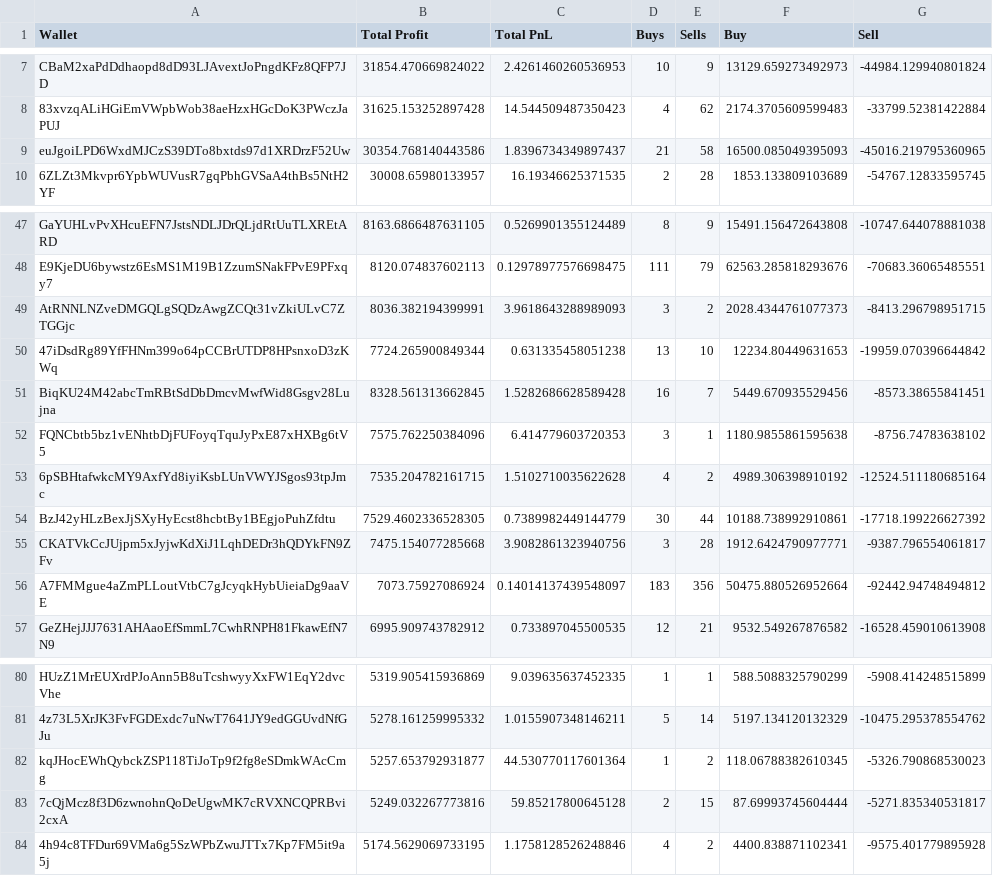
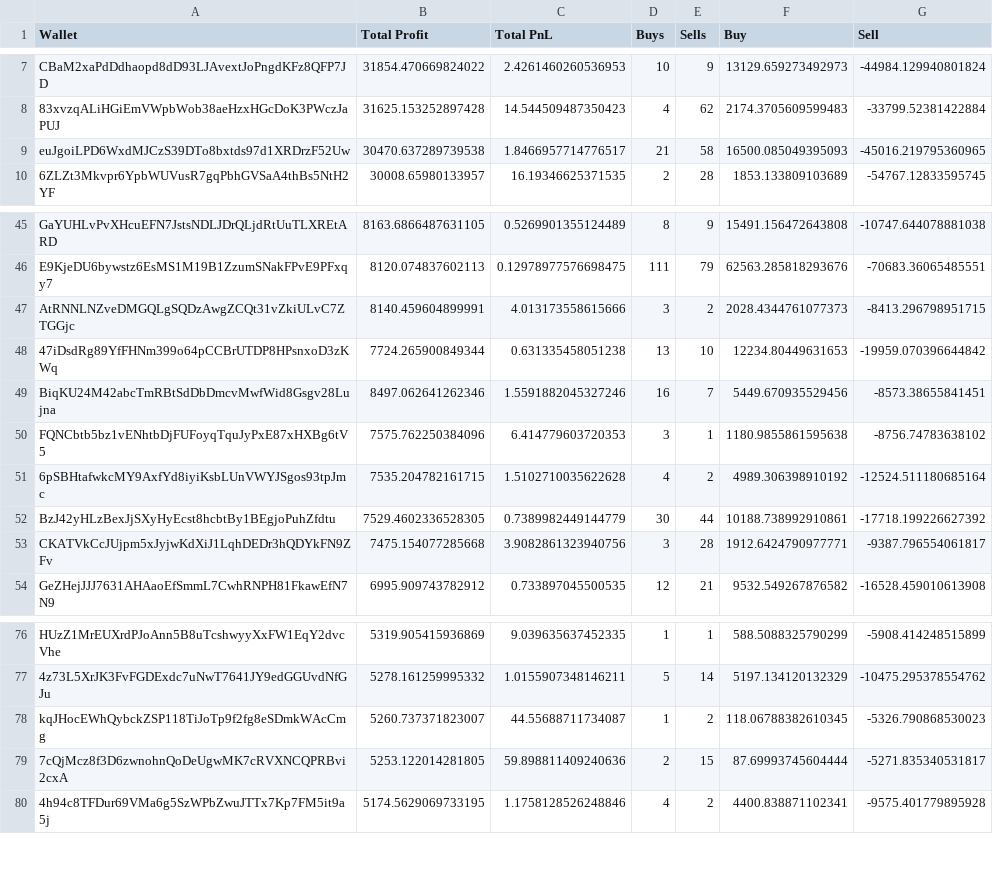
Before and after one commit to EnbangWu/SmartMoneyTracker, a CSV file: data/PT.csv, drawn as a sheet; only a part is shown, gaps mark what is left out; the diff covers the shown part only.

```diff
--- a/data/PT.csv
+++ b/data/PT.csv
@@ -8,3 +8,3 @@ CBaM2xaPdDdhaopd8dD93LJAvextJoPngdKFz8QFP7JD,31854.470669824022,2.42614602605369
 83xvzqALiHGiEmVWpbWob38aeHzxHGcDoK3PWczJaPUJ,31625.153252897428,14.544509487350423,4,62,2174.3705609599483,-33799.52381422884
-euJgoiLPD6WxdMJCzS39DTo8bxtds97d1XRDrzF52Uw,30354.768140443586,1.8396734349897437,21,58,16500.085049395093,-45016.219795360965
+euJgoiLPD6WxdMJCzS39DTo8bxtds97d1XRDrzF52Uw,30470.637289739538,1.8466957714776517,21,58,16500.085049395093,-45016.219795360965
 6ZLZt3Mkvpr6YpbWUVusR7gqPbhGVSaA4thBs5NtH2YF,30008.65980133957,16.19346625371535,2,28,1853.133809103689,-54767.12833595745
@@ -48,5 +46,5 @@ GaYUHLvPvXHcuEFN7JstsNDLJDrQLjdRtUuTLXREtARD,8163.6866487631105,0.52699013551244
 E9KjeDU6bywstz6EsMS1M19B1ZzumSNakFPvE9PFxqy7,8120.074837602113,0.12978977576698475,111,79,62563.285818293676,-70683.36065485551
-AtRNNLNZveDMGQLgSQDzAwgZCQt31vZkiULvC7ZTGGjc,8036.382194399991,3.9618643288989093,3,2,2028.4344761077373,-8413.296798951715
+AtRNNLNZveDMGQLgSQDzAwgZCQt31vZkiULvC7ZTGGjc,8140.459604899991,4.013173558615666,3,2,2028.4344761077373,-8413.296798951715
 47iDsdRg89YfFHNm399o64pCCBrUTDP8HPsnxoD3zKWq,7724.265900849344,0.631335458051238,13,10,12234.80449631653,-19959.070396644842
-BiqKU24M42abcTmRBtSdDbDmcvMwfWid8Gsgv28Lujna,8328.561313662845,1.5282686628589428,16,7,5449.670935529456,-8573.38655841451
+BiqKU24M42abcTmRBtSdDbDmcvMwfWid8Gsgv28Lujna,8497.062641262346,1.5591882045327246,16,7,5449.670935529456,-8573.38655841451
 FQNCbtb5bz1vENhtbDjFUFoyqTquJyPxE87xHXBg6tV5,7575.762250384096,6.414779603720353,3,1,1180.9855861595638,-8756.74783638102
@@ -55,3 +53,2 @@ BzJ42yHLzBexJjSXyHyEcst8hcbtBy1BEgjoPuhZfdtu,7529.4602336528305,0.73899824491447
 CKATVkCcJUjpm5xJyjwKdXiJ1LqhDEDr3hQDYkFN9ZFv,7475.154077285668,3.9082861323940756,3,28,1912.6424790977771,-9387.796554061817
-A7FMMgue4aZmPLLoutVtbC7gJcyqkHybUieiaDg9aaVE,7073.75927086924,0.14014137439548097,183,356,50475.880526952664,-92442.94748494812
 GeZHejJJJ7631AHAaoEfSmmL7CwhRNPH81FkawEfN7N9,6995.909743782912,0.733897045500535,12,21,9532.549267876582,-16528.459010613908
@@ -81,4 +77,4 @@ HUzZ1MrEUXrdPJoAnn5B8uTcshwyyXxFW1EqY2dvcVhe,5319.905415936869,9.039635637452335
 4z73L5XrJK3FvFGDExdc7uNwT7641JY9edGGUvdNfGJu,5278.161259995332,1.0155907348146211,5,14,5197.134120132329,-10475.295378554762
-kqJHocEWhQybckZSP118TiJoTp9f2fg8eSDmkWAcCmg,5257.653792931877,44.530770117601364,1,2,118.06788382610345,-5326.790868530023
-7cQjMcz8f3D6zwnohnQoDeUgwMK7cRVXNCQPRBvi2cxA,5249.032267773816,59.85217800645128,2,15,87.69993745604444,-5271.835340531817
+kqJHocEWhQybckZSP118TiJoTp9f2fg8eSDmkWAcCmg,5260.737371823007,44.55688711734087,1,2,118.06788382610345,-5326.790868530023
+7cQjMcz8f3D6zwnohnQoDeUgwMK7cRVXNCQPRBvi2cxA,5253.122014281805,59.898811409240636,2,15,87.69993745604444,-5271.835340531817
 4h94c8TFDur69VMa6g5SzWPbZwuJTTx7Kp7FM5it9a5j,5174.5629069733195,1.1758128526248846,4,2,4400.838871102341,-9575.401779895928
```
Also changed, not shown: 4 removed rows and 15 edited cells elsewhere in this file, data/EGGFLATION.csv, data/HOUSE.csv, 5 other files.
